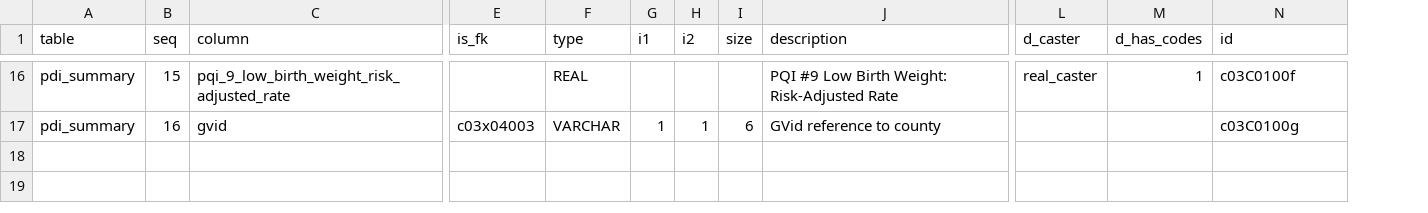
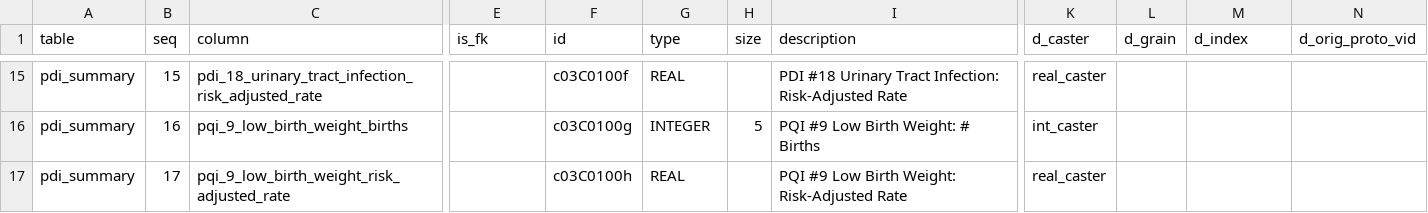
Before and after one commit to CivicKnowledge/ca-health-bundles, a CSV file: oshpd.ca.gov/pdi/meta/schema.csv, drawn as a sheet; only a part is shown, gaps mark what is left out; removed rows and columns are numbered as before the commit, all else as after; rows hold the shown columns only; the diff covers the shown part only; the diff names each change by its address in the sheet, - before the commit and + after, or states it on an @@ line.

```diff
--- a/oshpd.ca.gov/pdi/meta/schema.csv
+++ b/oshpd.ca.gov/pdi/meta/schema.csv
+column F (id), rows 15-16: c03C0100f | c03C0100g
-column G (i1), row 17: 1
-column H (i2), row 17: 1
+column L (d_grain), empty
-M1: d_has_codes
+M1: d_index
-N1: id
+N1: d_orig_proto_vid
-C15 (column): pqi_9_low_birth_weight_risk_adjusted_rate
+C15 (column): pdi_18_urinary_tract_infection_risk_adjusted_rate
-I15 (description): PQI #9 Low Birth Weight: Risk-Adjusted Rate
+I15 (description): PDI #18 Urinary Tract Infection: Risk-Adjusted Rate
-M15 (d_index): 1
+M15 (d_index): (empty)
-N15 (d_orig_proto_vid): c03C0100f
+N15 (d_orig_proto_vid): (empty)
-C16 (column): gvid
+C16 (column): pqi_9_low_birth_weight_births
-E16 (is_fk): c03x04003
+E16 (is_fk): (empty)
-G16 (type): VARCHAR
+G16 (type): INTEGER
-H16 (size): 6
+H16 (size): 5
-I16 (description): GVid reference to county
+I16 (description): PQI #9 Low Birth Weight: # Births
-K16 (d_caster): (empty)
+K16 (d_caster): int_caster
-N16 (d_orig_proto_vid): c03C0100g
+N16 (d_orig_proto_vid): (empty)
+row 17: pdi_summary | 17 | pqi_9_low_birth_weight_risk_adjusted_rate |  | c03C0100h | REAL |  | PQI #9 Low Birth Weight: Risk-Adjusted Rate | real_caster
```
Also changed, not shown: 1 removed row and 66 edited cells elsewhere in this file, cdph.ca.gov/birth_profiles/meta/schema.csv, oshpd.ca.gov/msdrg-county/meta/schema.csv, 17 other files.
